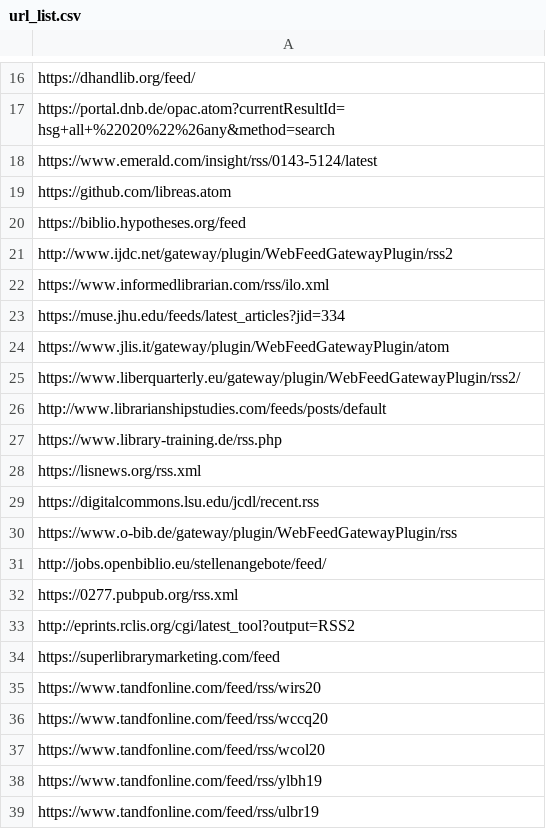
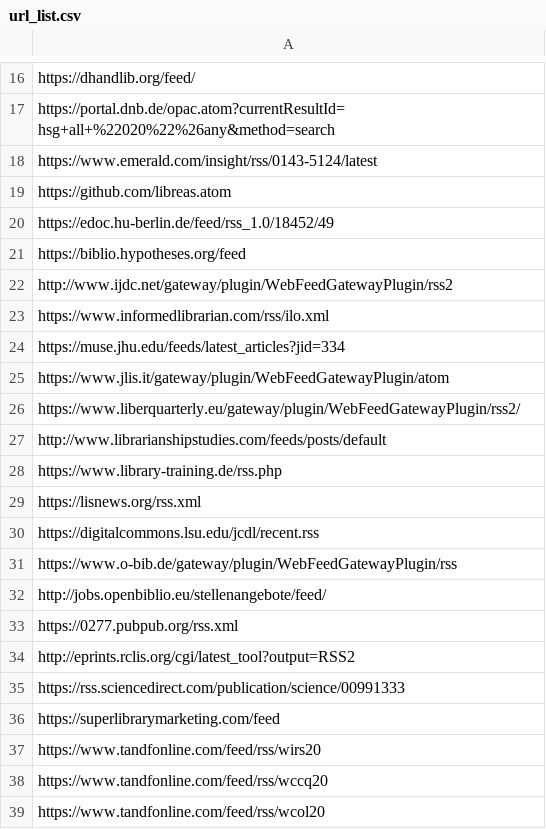
Before and after one commit to alexander-winkler/lisrss, a CSV file: url_list.csv, drawn as a sheet; only a part is shown, gaps mark what is left out; the shorter side is filled out with more unchanged rows; the diff names each change by its address in the sheet, - before the commit and + after, or states it on an @@ line.

```diff
--- a/url_list.csv
+++ b/url_list.csv
+row 20: https://edoc.hu-berlin.de/feed/rss_1.0/18452/49
+row 35: https://rss.sciencedirect.com/publication/science/00991333
```
Also changed, not shown: 1 other file.
